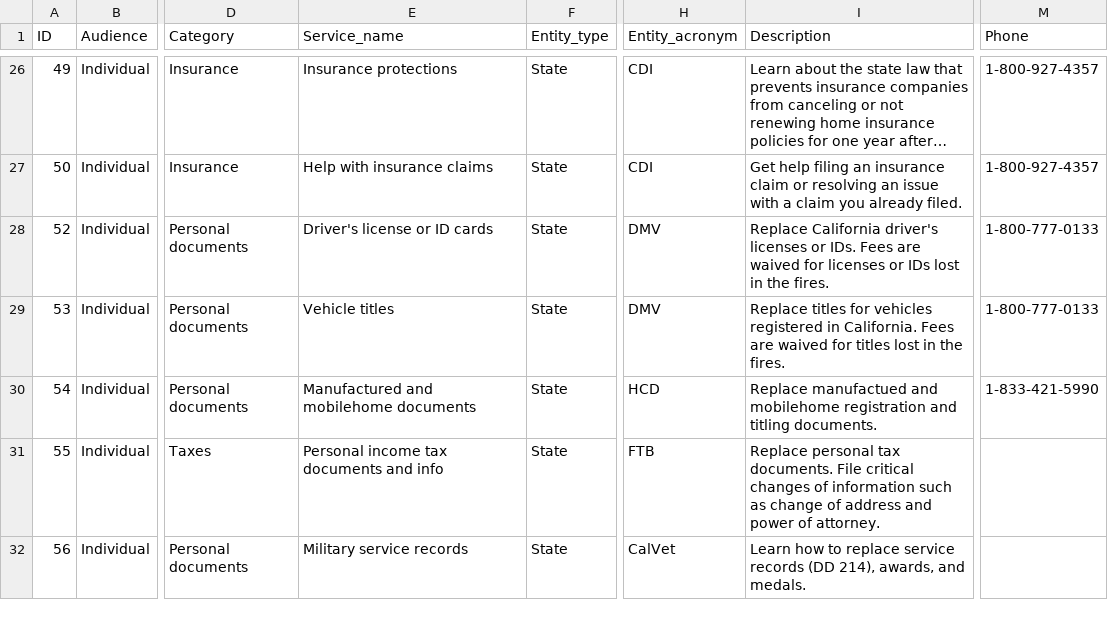
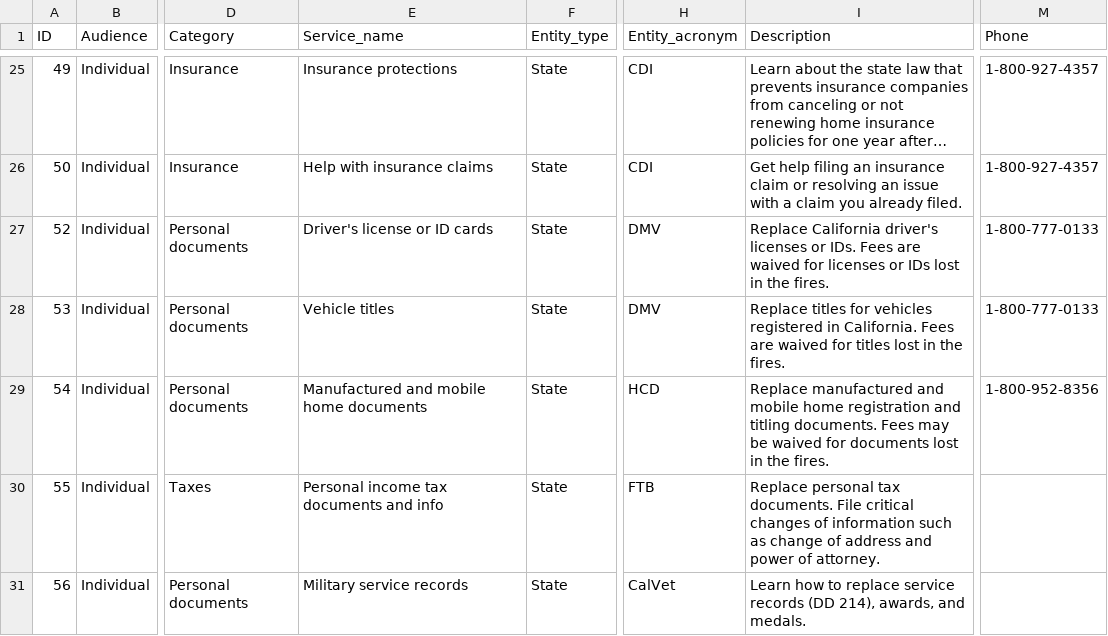
Before and after one commit to Office-of-Digital-Services/cagovportal, a CSV file: src/_data/lafires/recovery_services_finder.csv, drawn as a sheet; only a part is shown, gaps mark what is left out; long unchanged cells end in …; addresses are those after the commit; the diff covers the shown part only; the diff names each change by its address in the sheet, - before the commit and + after, or states it on an @@ line.

Commit message:
Add latest data to replace

```diff
--- a/src/_data/lafires/recovery_services_finder.csv
+++ b/src/_data/lafires/recovery_services_finder.csv
-E29 (Service_name): Manufactured and mobilehome documents
+E29 (Service_name): Manufactured and mobile home documents
-I29 (Description): Replace manufactued and mobilehome registration and titling documents.
+I29 (Description): Replace manufactured and mobile home registration and titling documents. Fees may be waived for documents lost in the fires.
-M29 (Phone): 1-833-421-5990
+M29 (Phone): 1-800-952-8356
```
Also changed, not shown: 2 added rows, 2 removed rows and 14 edited cells elsewhere in this file.
